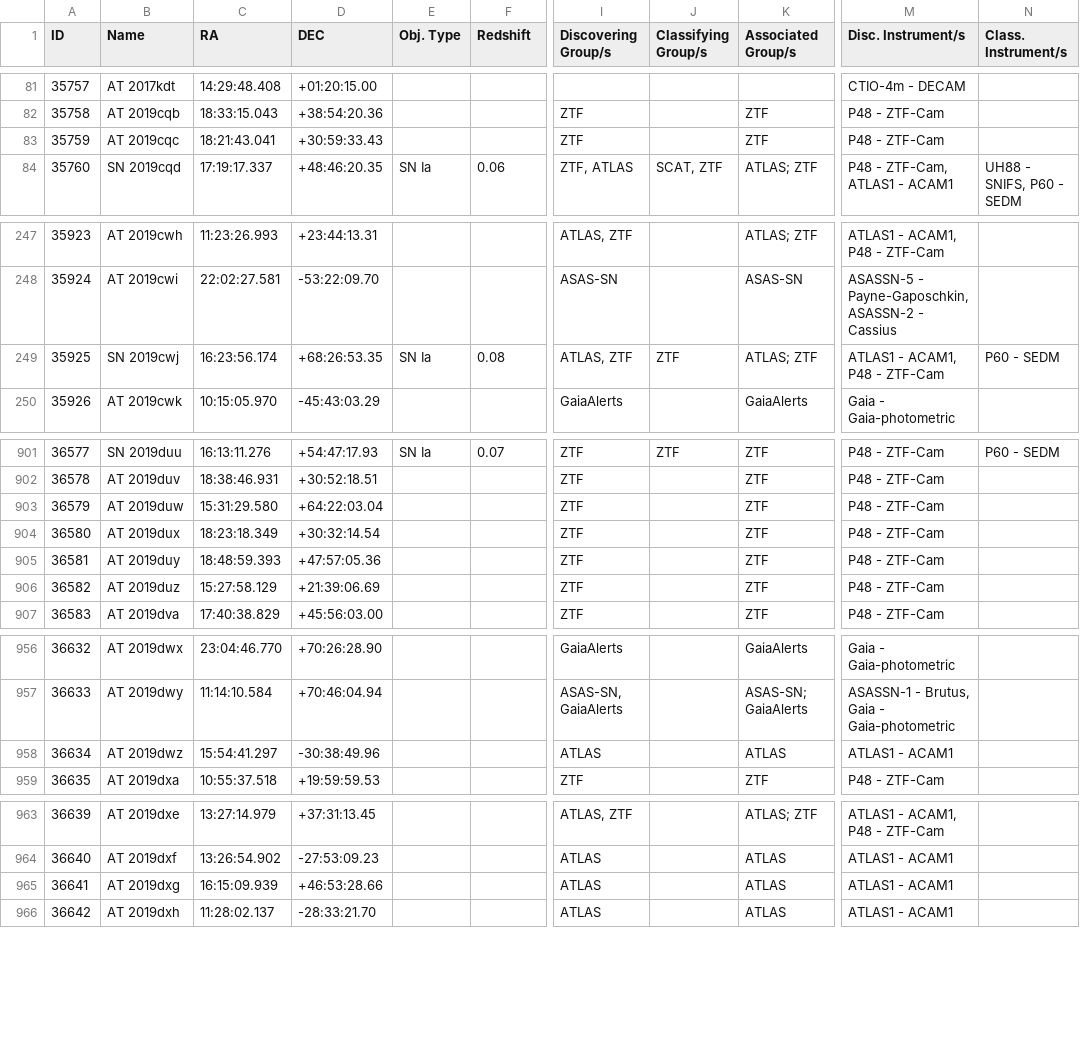
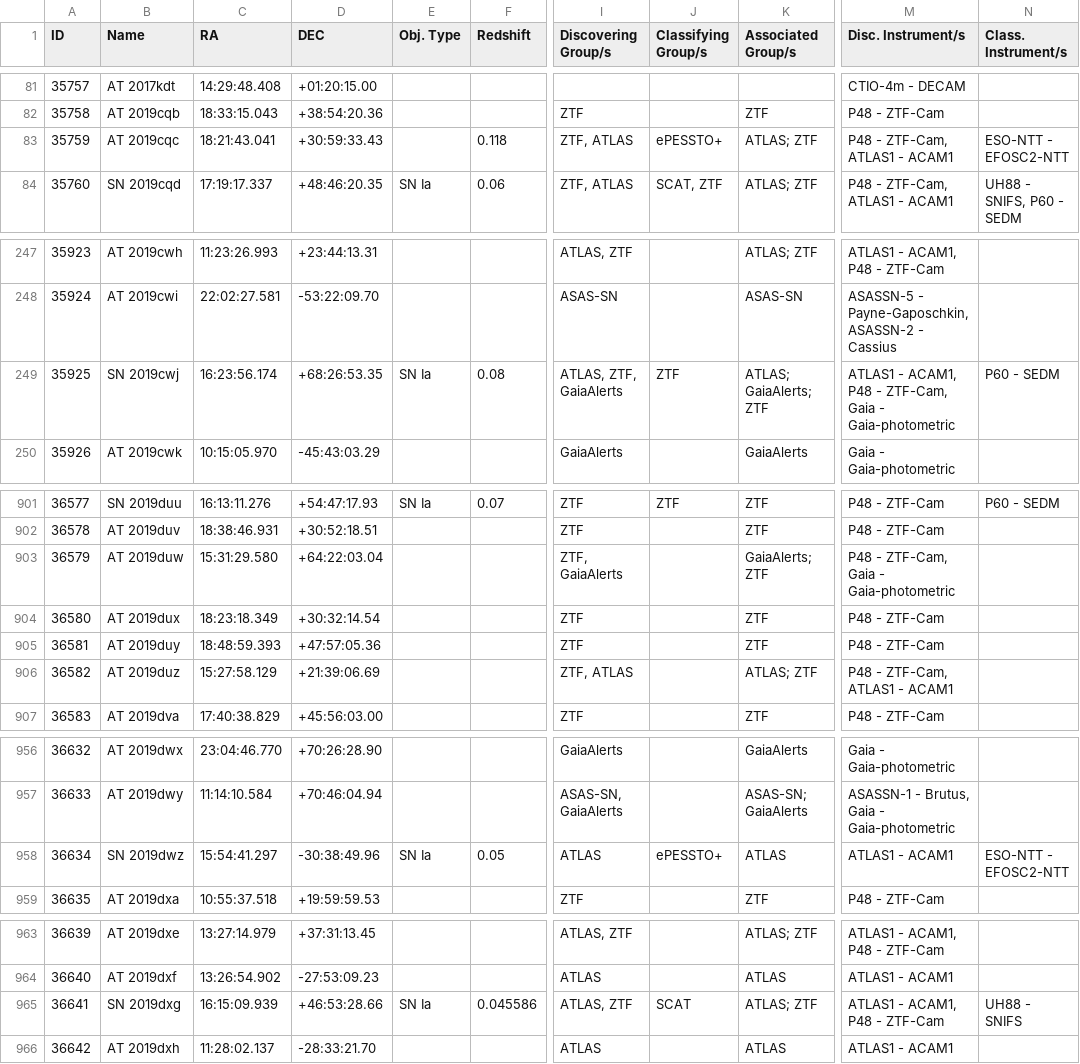
Before and after one commit to astrocatalogs/kne-external, a CSV file: TNS/page-32.csv, drawn as a sheet; only a part is shown, gaps mark what is left out; the diff covers the shown part only; the diff names each change by its address in the sheet, - before the commit and + after, or states it on an @@ line.

```diff
--- a/TNS/page-32.csv
+++ b/TNS/page-32.csv
-F83 (Redshift): (empty)
+F83 (Redshift): 0.118
-I83 (Discovering Group/s): ZTF
+I83 (Discovering Group/s): ZTF, ATLAS
-J83 (Classifying Group/s): (empty)
+J83 (Classifying Group/s): ePESSTO+
-K83 (Associated Group/s): ZTF
+K83 (Associated Group/s): ATLAS; ZTF
-M83 (Disc. Instrument/s): P48 - ZTF-Cam
+M83 (Disc. Instrument/s): P48 - ZTF-Cam, ATLAS1 - ACAM1
-N83 (Class. Instrument/s): (empty)
+N83 (Class. Instrument/s): ESO-NTT - EFOSC2-NTT
-I249 (Discovering Group/s): ATLAS, ZTF
+I249 (Discovering Group/s): ATLAS, ZTF, GaiaAlerts
-K249 (Associated Group/s): ATLAS; ZTF
+K249 (Associated Group/s): ATLAS; GaiaAlerts; ZTF
-M249 (Disc. Instrument/s): ATLAS1 - ACAM1, P48 - ZTF-Cam
+M249 (Disc. Instrument/s): ATLAS1 - ACAM1, P48 - ZTF-Cam, Gaia - Gaia-photometric
-I903 (Discovering Group/s): ZTF
+I903 (Discovering Group/s): ZTF, GaiaAlerts
-K903 (Associated Group/s): ZTF
+K903 (Associated Group/s): GaiaAlerts; ZTF
-M903 (Disc. Instrument/s): P48 - ZTF-Cam
+M903 (Disc. Instrument/s): P48 - ZTF-Cam, Gaia - Gaia-photometric
-I906 (Discovering Group/s): ZTF
+I906 (Discovering Group/s): ZTF, ATLAS
-K906 (Associated Group/s): ZTF
+K906 (Associated Group/s): ATLAS; ZTF
-M906 (Disc. Instrument/s): P48 - ZTF-Cam
+M906 (Disc. Instrument/s): P48 - ZTF-Cam, ATLAS1 - ACAM1
-B958 (Name): AT 2019dwz
+B958 (Name): SN 2019dwz
-E958 (Obj. Type): (empty)
+E958 (Obj. Type): SN Ia
-F958 (Redshift): (empty)
+F958 (Redshift): 0.05
-J958 (Classifying Group/s): (empty)
+J958 (Classifying Group/s): ePESSTO+
-N958 (Class. Instrument/s): (empty)
+N958 (Class. Instrument/s): ESO-NTT - EFOSC2-NTT
-B965 (Name): AT 2019dxg
+B965 (Name): SN 2019dxg
-E965 (Obj. Type): (empty)
+E965 (Obj. Type): SN Ia
-F965 (Redshift): (empty)
+F965 (Redshift): 0.045586
-I965 (Discovering Group/s): ATLAS
+I965 (Discovering Group/s): ATLAS, ZTF
-J965 (Classifying Group/s): (empty)
+J965 (Classifying Group/s): SCAT
-K965 (Associated Group/s): ATLAS
+K965 (Associated Group/s): ATLAS; ZTF
-M965 (Disc. Instrument/s): ATLAS1 - ACAM1
+M965 (Disc. Instrument/s): ATLAS1 - ACAM1, P48 - ZTF-Cam
-N965 (Class. Instrument/s): (empty)
+N965 (Class. Instrument/s): UH88 - SNIFS
```
Also changed, not shown: 3 edited cells elsewhere in this file, TNS/index.csv, TNS/page-33.csv, 9 other files.
